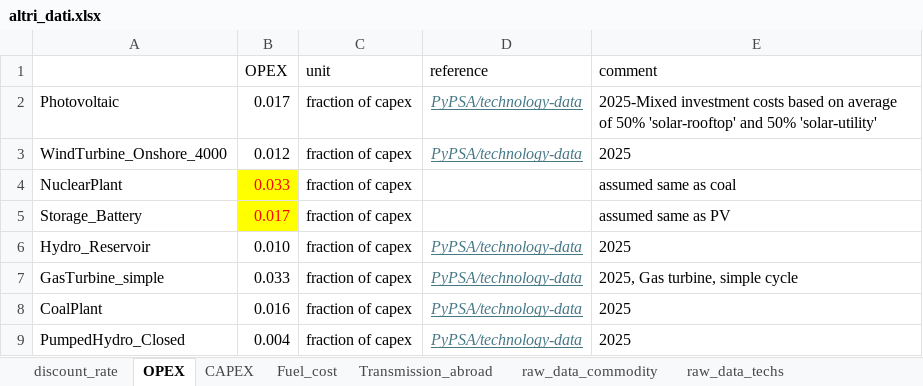
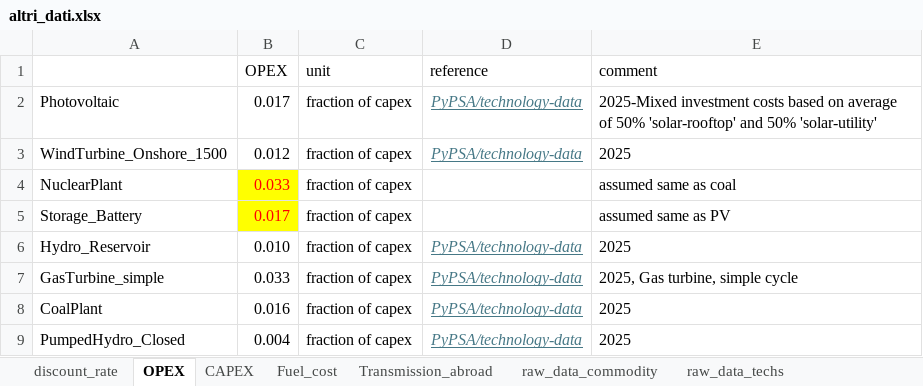
Before and after one commit to lucabert01/DrinDrin---Mix-energetico, an Excel workbook: dati_casoStudioItalia/altri_dati.xlsx, sheet OPEX, drawn as a sheet; values as stored, in another font and other column widths than the file's, no borders; the diff names each change by its address in the sheet, - before the commit and + after, or states it on an @@ line.

```diff
--- a/dati_casoStudioItalia/altri_dati.xlsx (sheet OPEX)
+++ b/dati_casoStudioItalia/altri_dati.xlsx (sheet OPEX)
-A3: WindTurbine_Onshore_4000
+A3: WindTurbine_Onshore_1500
```
Also changed, not shown: sheet discount_rate, rawResults/Summary.xlsx.
